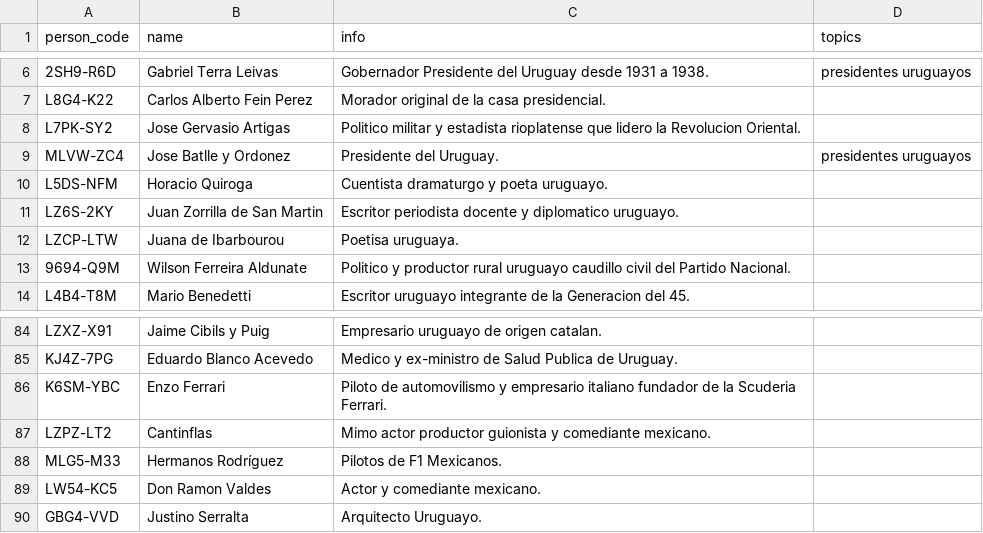
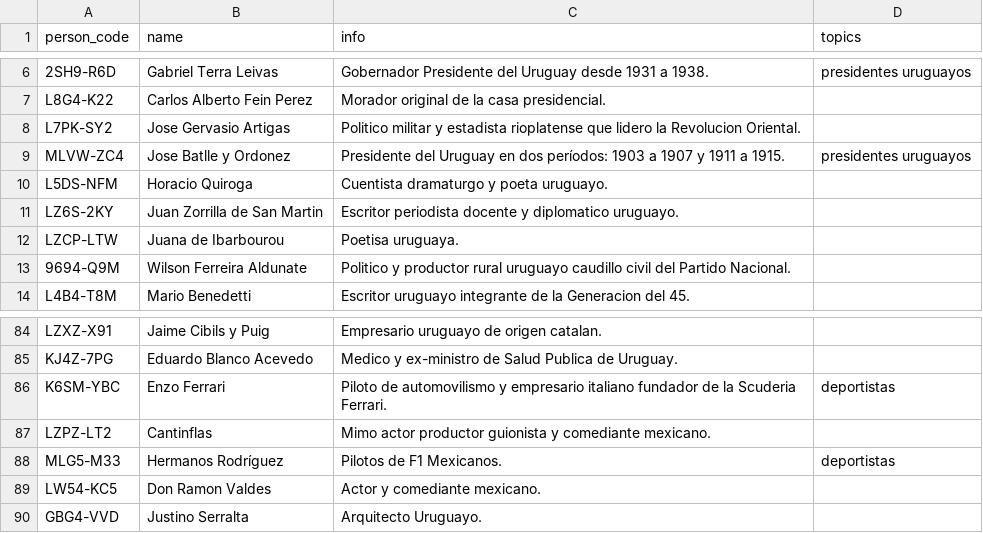
Before and after one commit to Teo1840/famousrelatives, a CSV file: famosos.csv, drawn as a sheet; only a part is shown, gaps mark what is left out; the diff covers the shown part only.

```diff
--- a/famosos.csv
+++ b/famosos.csv
@@ -8,3 +8,3 @@ L8G4-K22;Carlos Alberto Fein Perez;Morador original de la casa presidencial.;
 L7PK-SY2;Jose Gervasio Artigas;Politico militar y estadista rioplatense que lidero la Revolucion Oriental.;
-MLVW-ZC4;Jose Batlle y Ordonez;Presidente del Uruguay.;presidentes uruguayos
+MLVW-ZC4;Jose Batlle y Ordonez;Presidente del Uruguay en dos períodos: 1903 a 1907 y 1911 a 1915.;presidentes uruguayos
 L5DS-NFM;Horacio Quiroga;Cuentista dramaturgo y poeta uruguayo.;
@@ -85,5 +85,5 @@ LZXZ-X91;Jaime Cibils y Puig;Empresario uruguayo de origen catalan.;
 KJ4Z-7PG;Eduardo Blanco Acevedo;Medico y ex-ministro de Salud Publica de Uruguay.;
-K6SM-YBC;Enzo Ferrari;Piloto de automovilismo y empresario italiano fundador de la Scuderia Ferrari.;
+K6SM-YBC;Enzo Ferrari;Piloto de automovilismo y empresario italiano fundador de la Scuderia Ferrari.;deportistas
 LZPZ-LT2;Cantinflas;Mimo actor productor guionista y comediante mexicano.;
-MLG5-M33;Hermanos Rodríguez;Pilotos de F1 Mexicanos.;
+MLG5-M33;Hermanos Rodríguez;Pilotos de F1 Mexicanos.;deportistas
 LW54-KC5;Don Ramon Valdes;Actor y comediante mexicano.;
```
Also changed, not shown: 4 added rows and 8 edited cells elsewhere in this file, 2 other files.
